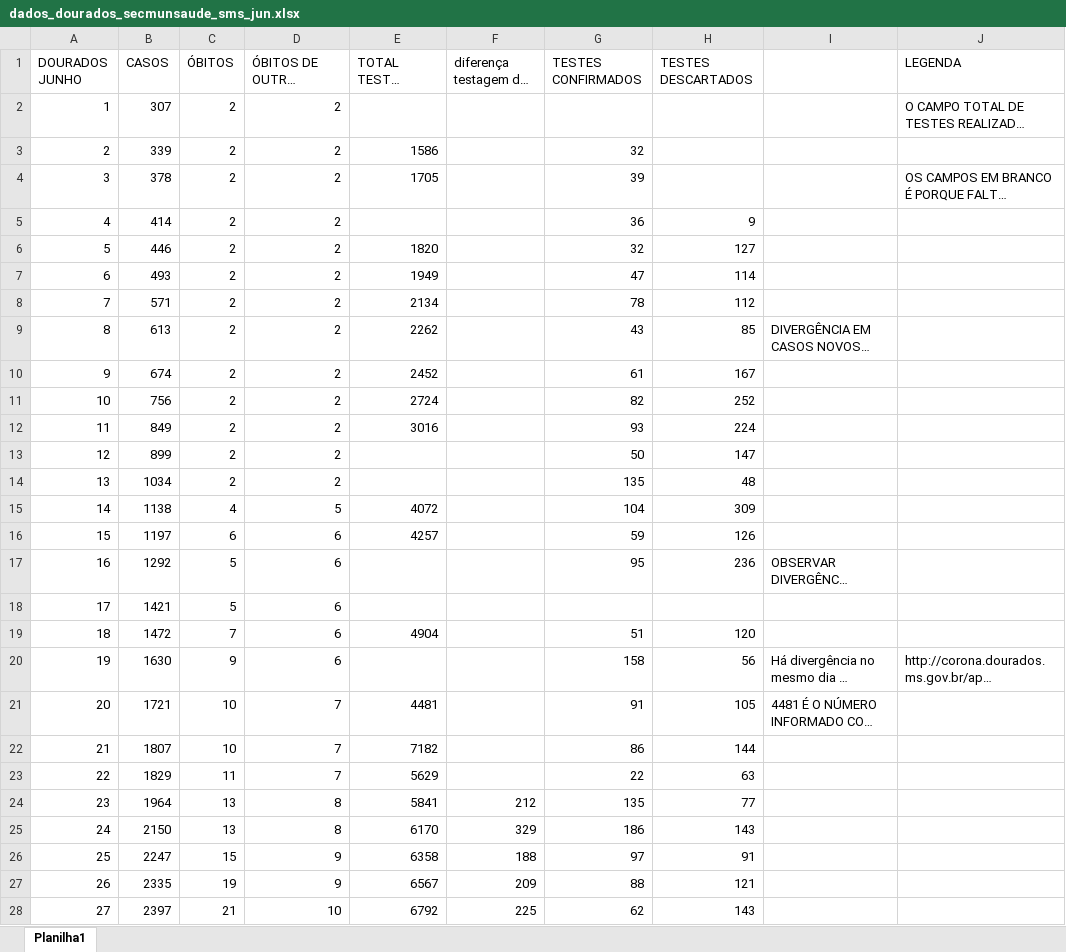
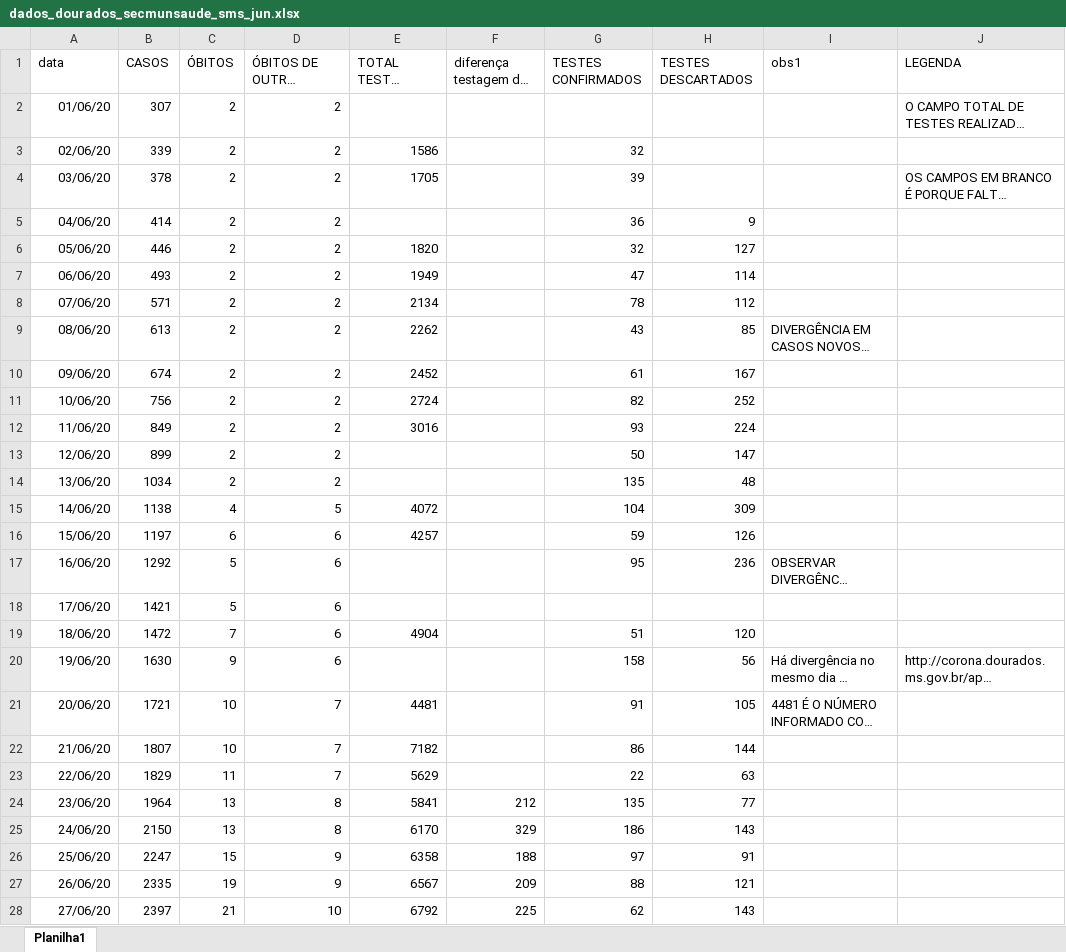
Before and after one commit to 255ribeiro/graficos_covid, an Excel workbook: data/dados_dourados_secmunsaude_sms_jun.xlsx, sheet Planilha1, drawn as a sheet; only a part is shown; long unchanged cells end in …; values as stored, in another font and other column widths than the file's, no borders; the diff covers the shown part only; the diff names each change by its address in the sheet, - before the commit and + after, or states it on an @@ line.

```diff
--- a/data/dados_dourados_secmunsaude_sms_jun.xlsx (sheet Planilha1)
+++ b/data/dados_dourados_secmunsaude_sms_jun.xlsx (sheet Planilha1)
-A1: DOURADOS JUNHO
+A1: data
-I1: (empty)
+I1: obs1
-A2 (data): 1
+A2 (data): 01/06/20
-A3 (data): 2
+A3 (data): 02/06/20
-A4 (data): 3
+A4 (data): 03/06/20
-A5 (data): 4
+A5 (data): 04/06/20
-A6 (data): 5
+A6 (data): 05/06/20
-A7 (data): 6
+A7 (data): 06/06/20
-A8 (data): 7
+A8 (data): 07/06/20
-A9 (data): 8
+A9 (data): 08/06/20
-A10 (data): 9
+A10 (data): 09/06/20
-A11 (data): 10
+A11 (data): 10/06/20
-A12 (data): 11
+A12 (data): 11/06/20
-A13 (data): 12
+A13 (data): 12/06/20
-A14 (data): 13
+A14 (data): 13/06/20
-A15 (data): 14
+A15 (data): 14/06/20
-A16 (data): 15
+A16 (data): 15/06/20
-A17 (data): 16
+A17 (data): 16/06/20
-A18 (data): 17
+A18 (data): 17/06/20
-A19 (data): 18
+A19 (data): 18/06/20
-A20 (data): 19
+A20 (data): 19/06/20
-A21 (data): 20
+A21 (data): 20/06/20
-A22 (data): 21
+A22 (data): 21/06/20
-A23 (data): 22
+A23 (data): 22/06/20
-A24 (data): 23
+A24 (data): 23/06/20
-A25 (data): 24
+A25 (data): 24/06/20
-A26 (data): 25
+A26 (data): 25/06/20
-A27 (data): 26
+A27 (data): 26/06/20
-A28 (data): 27
+A28 (data): 27/06/20
```
Also changed, not shown: 2 removed rows and 4 edited cells elsewhere in this sheet, data/dados_dourados_secmunsaude_sms_mai.xlsx, 3 other files.
